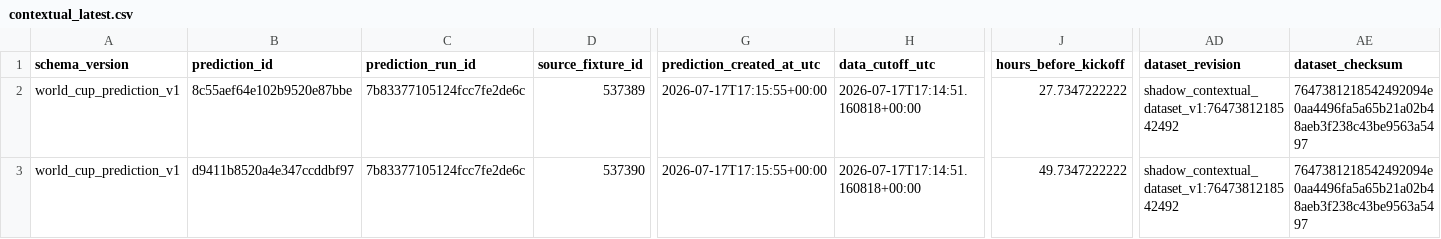
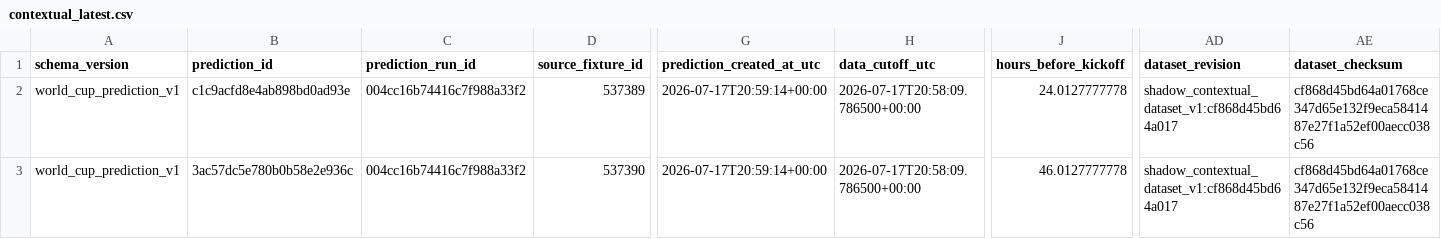
Before and after one commit to juanbrau-or/world-cup-2026-predictions, a CSV file: shadow/contextual_latest.csv, drawn as a sheet; only a part is shown, gaps mark what is left out; the diff names each change by its address in the sheet, - before the commit and + after, or states it on an @@ line.

```diff
--- a/shadow/contextual_latest.csv
+++ b/shadow/contextual_latest.csv
-B2 (prediction_id): 8c55aef64e102b9520e87bbe
+B2 (prediction_id): c1c9acfd8e4ab898bd0ad93e
-C2:C3 (prediction_run_id): 7b83377105124fcc7fe2de6c
+C2:C3 (prediction_run_id): 004cc16b74416c7f988a33f2
-G2:G3 (prediction_created_at_utc): 2026-07-17T17:15:55+00:00
+G2:G3 (prediction_created_at_utc): 2026-07-17T20:59:14+00:00
-H2:H3 (data_cutoff_utc): 2026-07-17T17:14:51.160818+00:00
+H2:H3 (data_cutoff_utc): 2026-07-17T20:58:09.786500+00:00
-J2 (hours_before_kickoff): 27.7347222222
+J2 (hours_before_kickoff): 24.0127777778
-AD2:AD3 (dataset_revision): shadow_contextual_dataset_v1:7647381218542492
+AD2:AD3 (dataset_revision): shadow_contextual_dataset_v1:cf868d45bd64a017
-AE2:AE3 (dataset_checksum): 7647381218542492094e0aa4496fa5a65b21a02b48aeb3f238c43be9563a5497
+AE2:AE3 (dataset_checksum): cf868d45bd64a01768ce347d65e132f9eca5841487e27f1a52ef00aecc038c56
-B3 (prediction_id): d9411b8520a4e347ccddbf97
+B3 (prediction_id): 3ac57dc5e780b0b58e2e936c
-J3 (hours_before_kickoff): 49.7347222222
+J3 (hours_before_kickoff): 46.0127777778
```
Also changed, not shown: latest.csv, prospective_matches.csv, 17 other files.
